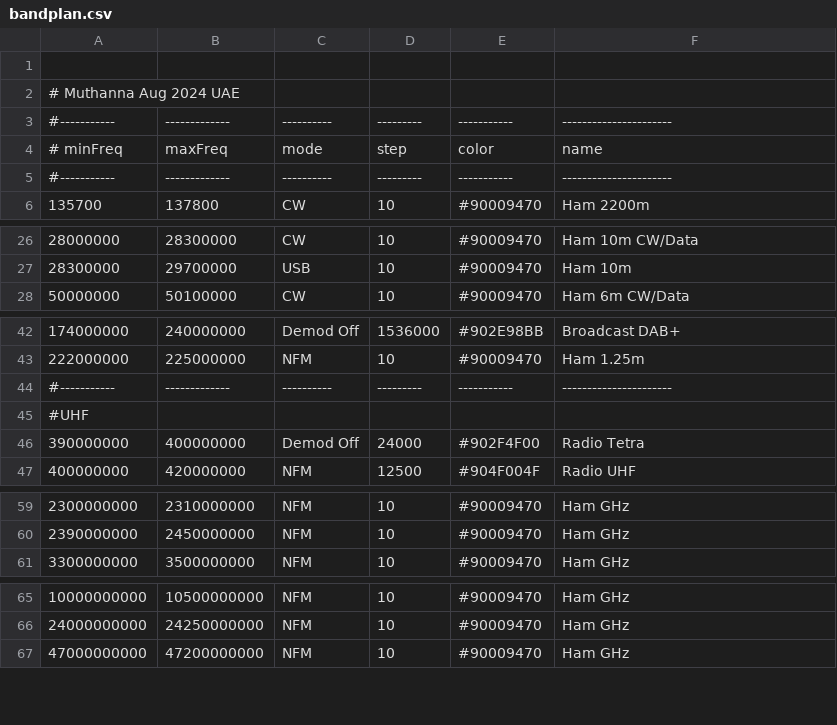
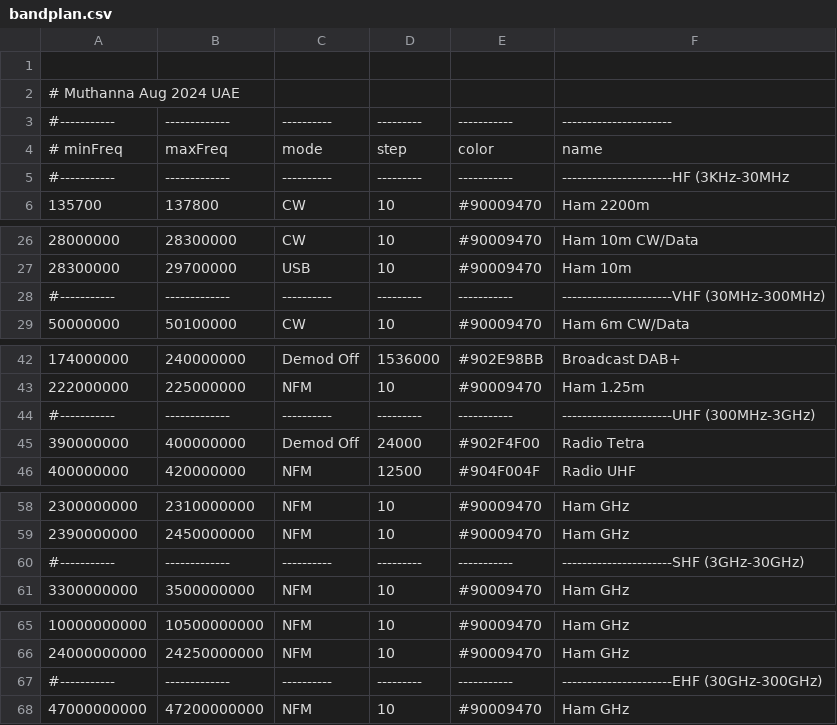
Before and after one commit to mkhuthir/repo_GNU_Radio, a CSV file: gqrx/bandplan.csv, drawn as a sheet; only a part is shown, gaps mark what is left out; the diff covers the shown part only.

```diff
--- a/gqrx/bandplan.csv
+++ b/gqrx/bandplan.csv
@@ -4,3 +4,3 @@
 # minFreq   , maxFreq     , mode     , step    , color     , name
-#-----------,-------------,----------,---------,-----------,----------------------
+#-----------,-------------,----------,---------,-----------,----------------------HF (3KHz-30MHz
 135700      , 137800      , CW       , 10      , #90009470 , Ham 2200m
@@ -27,2 +27,3 @@
 28300000    , 29700000    , USB      , 10      , #90009470 , Ham 10m
+#-----------,-------------,----------,---------,-----------,----------------------VHF (30MHz-300MHz)
 50000000    , 50100000    , CW       , 10      , #90009470 , Ham 6m CW/Data
@@ -43,4 +43,3 @@
 222000000   , 225000000   , NFM      , 10      , #90009470 , Ham 1.25m
-#-----------,-------------,----------,---------,-----------,----------------------
-#UHF
+#-----------,-------------,----------,---------,-----------,----------------------UHF (300MHz-3GHz)
 390000000   , 400000000   , Demod Off, 24000   , #902F4F00 , Radio Tetra
@@ -60,2 +59,3 @@
 2390000000  , 2450000000  , NFM      , 10      , #90009470 , Ham GHz
+#-----------,-------------,----------,---------,-----------,----------------------SHF (3GHz-30GHz)
 3300000000  , 3500000000  , NFM      , 10      , #90009470 , Ham GHz
@@ -66,2 +66,3 @@
 24000000000 , 24250000000 , NFM      , 10      , #90009470 , Ham GHz
+#-----------,-------------,----------,---------,-----------,----------------------EHF (30GHz-300GHz)
 47000000000 , 47200000000 , NFM      , 10      , #90009470 , Ham GHz
```
Also changed, not shown: 1 removed row elsewhere in this file.
